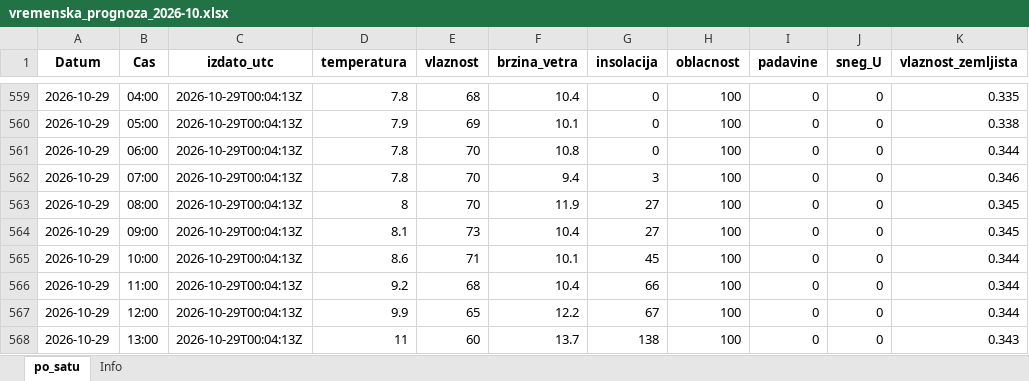
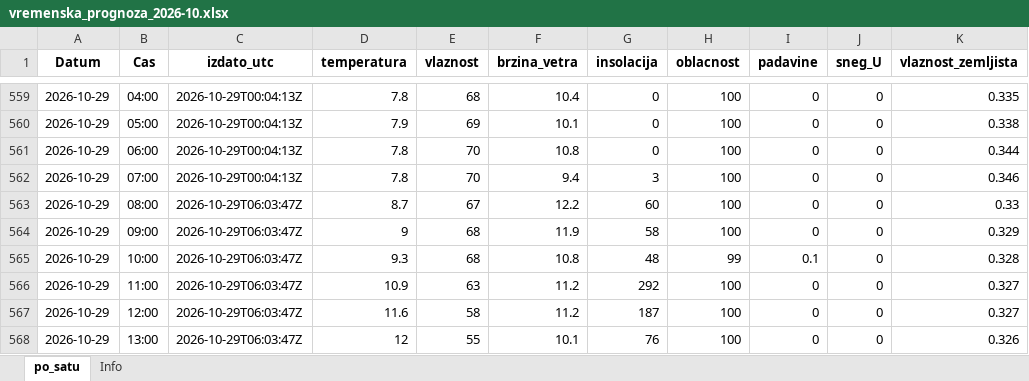
Before and after one commit to vijukM/ns-bike-data, an Excel workbook: podaci/vremenska_prognoza/excel/vremenska_prognoza_2026-10.xlsx, sheet po_satu, drawn as a sheet; only a part is shown, gaps mark what is left out; values as stored, in another font and other column widths than the file's, no borders; the diff covers the shown part only; the diff names each change by its address in the sheet, - before the commit and + after, or states it on an @@ line.

```diff
--- a/podaci/vremenska_prognoza/excel/vremenska_prognoza_2026-10.xlsx (sheet po_satu)
+++ b/podaci/vremenska_prognoza/excel/vremenska_prognoza_2026-10.xlsx (sheet po_satu)
-C563:C568 (izdato_utc): 2026-10-29T00:04:13Z
+C563:C568 (izdato_utc): 2026-10-29T06:03:47Z
-D563 (temperatura): 8
+D563 (temperatura): 8.7
-E563 (vlaznost): 70
+E563 (vlaznost): 67
-F563 (brzina_vetra): 11.9
+F563 (brzina_vetra): 12.2
-G563 (insolacija): 27
+G563 (insolacija): 60
-K563 (vlaznost_zemljista): 0.345
+K563 (vlaznost_zemljista): 0.33
-D564 (temperatura): 8.1
+D564 (temperatura): 9
-E564 (vlaznost): 73
+E564 (vlaznost): 68
-F564 (brzina_vetra): 10.4
+F564 (brzina_vetra): 11.9
-G564 (insolacija): 27
+G564 (insolacija): 58
-K564 (vlaznost_zemljista): 0.345
+K564 (vlaznost_zemljista): 0.329
-D565 (temperatura): 8.6
+D565 (temperatura): 9.3
-E565 (vlaznost): 71
+E565 (vlaznost): 68
-F565 (brzina_vetra): 10.1
+F565 (brzina_vetra): 10.8
-G565 (insolacija): 45
+G565 (insolacija): 48
-H565 (oblacnost): 100
+H565 (oblacnost): 99
-I565 (padavine): 0
+I565 (padavine): 0.1
-K565 (vlaznost_zemljista): 0.344
+K565 (vlaznost_zemljista): 0.328
-D566 (temperatura): 9.2
+D566 (temperatura): 10.9
-E566 (vlaznost): 68
+E566 (vlaznost): 63
-F566 (brzina_vetra): 10.4
+F566 (brzina_vetra): 11.2
-G566 (insolacija): 66
+G566 (insolacija): 292
-K566:K567 (vlaznost_zemljista): 0.344
+K566:K567 (vlaznost_zemljista): 0.327
-D567 (temperatura): 9.9
+D567 (temperatura): 11.6
-E567 (vlaznost): 65
+E567 (vlaznost): 58
-F567 (brzina_vetra): 12.2
+F567 (brzina_vetra): 11.2
-G567 (insolacija): 67
+G567 (insolacija): 187
-D568 (temperatura): 11
+D568 (temperatura): 12
-E568 (vlaznost): 60
+E568 (vlaznost): 55
-F568 (brzina_vetra): 13.7
+F568 (brzina_vetra): 10.1
-G568 (insolacija): 138
+G568 (insolacija): 76
-K568 (vlaznost_zemljista): 0.343
+K568 (vlaznost_zemljista): 0.326
```
Also changed, not shown: 329 edited cells elsewhere in this sheet, 13 other files.
